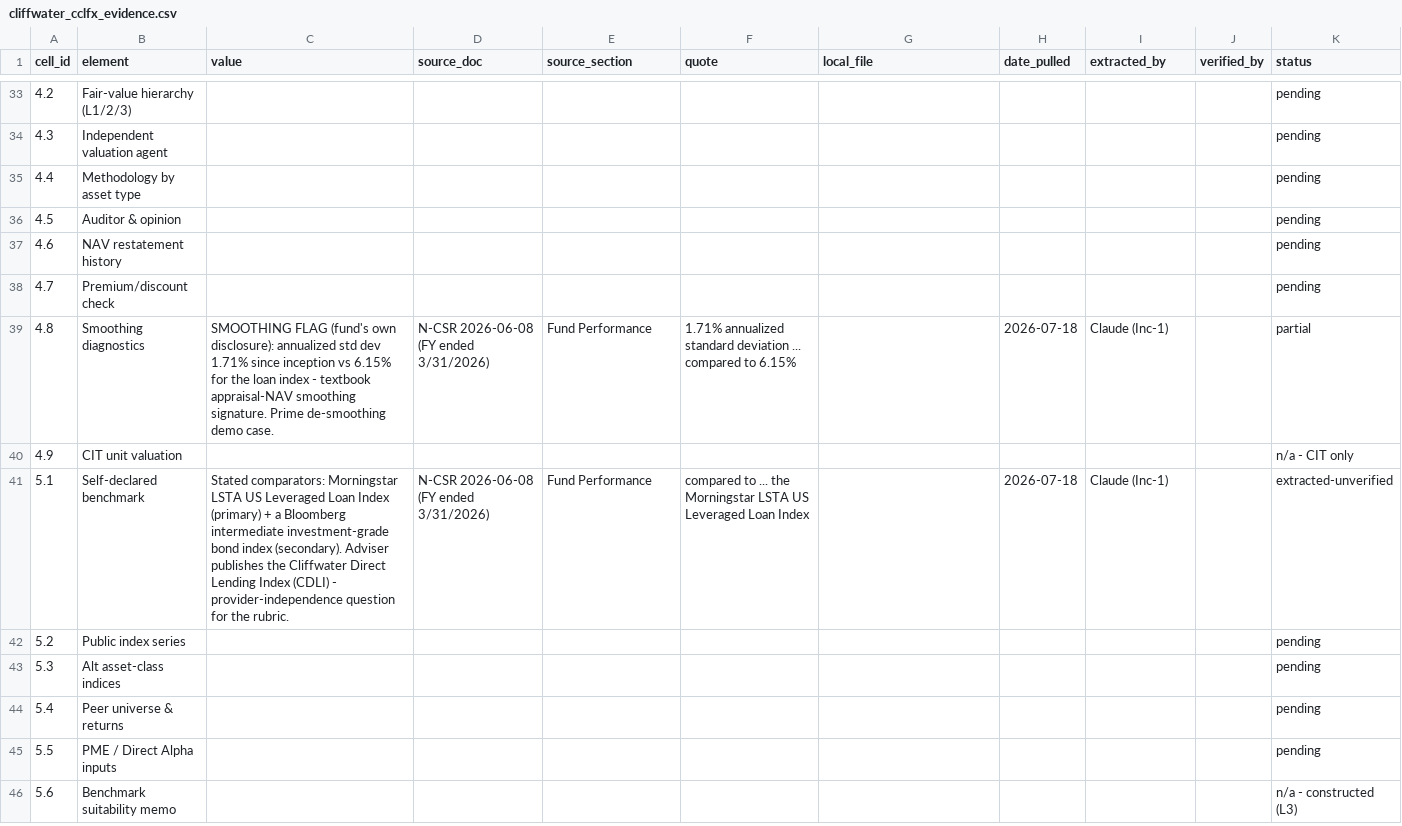
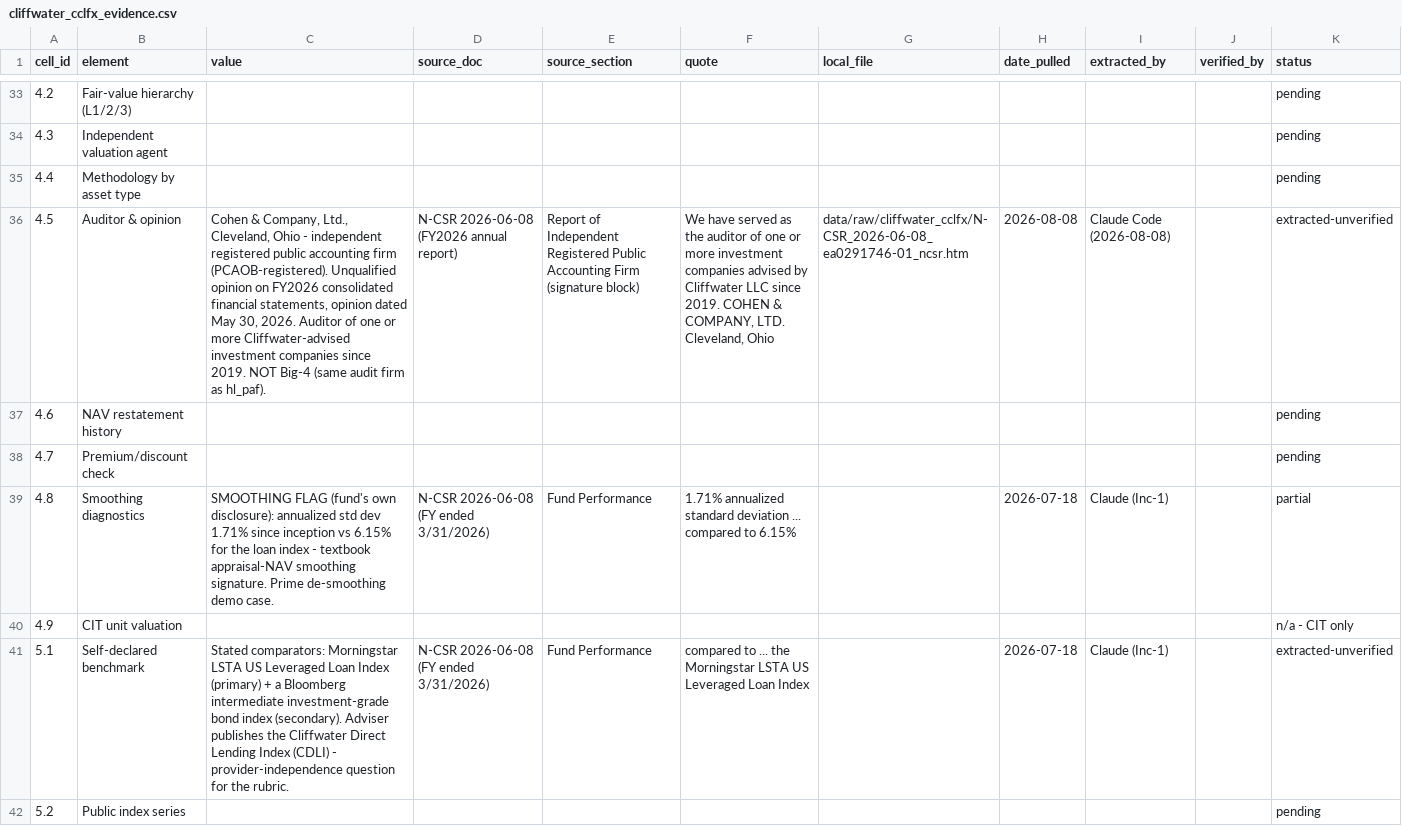
Before and after one commit to oscargladysz-arch/fiduciary-demo, a CSV file: data/evidence/cliffwater_cclfx_evidence.csv, drawn as a sheet; only a part is shown, gaps mark what is left out; the shorter side is filled out with more unchanged rows; the diff covers the shown part only; the diff names each change by its address in the sheet, - before the commit and + after, or states it on an @@ line.

```diff
--- a/data/evidence/cliffwater_cclfx_evidence.csv
+++ b/data/evidence/cliffwater_cclfx_evidence.csv
-C36 (value): (empty)
+C36 (value): Cohen & Company, Ltd., Cleveland, Ohio - independent registered public accounting firm (PCAOB-registered). Unqualified opinion on FY2026 consolidated financial statements, opinion dated May 30, 2026. Auditor of one or more Cliffwater-advised investment companies since 2019. NOT Big-4 (same audit firm as hl_paf).
-D36 (source_doc): (empty)
+D36 (source_doc): N-CSR 2026-06-08 (FY2026 annual report)
-E36 (source_section): (empty)
+E36 (source_section): Report of Independent Registered Public Accounting Firm (signature block)
-F36 (quote): (empty)
+F36 (quote): We have served as the auditor of one or more investment companies advised by Cliffwater LLC since 2019. COHEN & COMPANY, LTD. Cleveland, Ohio
-G36 (local_file): (empty)
+G36 (local_file): data/raw/cliffwater_cclfx/N-CSR_2026-06-08_ea0291746-01_ncsr.htm
-H36 (date_pulled): (empty)
+H36 (date_pulled): 2026-08-08
-I36 (extracted_by): (empty)
+I36 (extracted_by): Claude Code (2026-08-08)
-K36 (status): pending
+K36 (status): extracted-unverified
```
Also changed, not shown: 8 edited cells elsewhere in this file, data/evidence/breit_evidence.csv, data/evidence/dxyz_evidence.csv, 11 other files.
